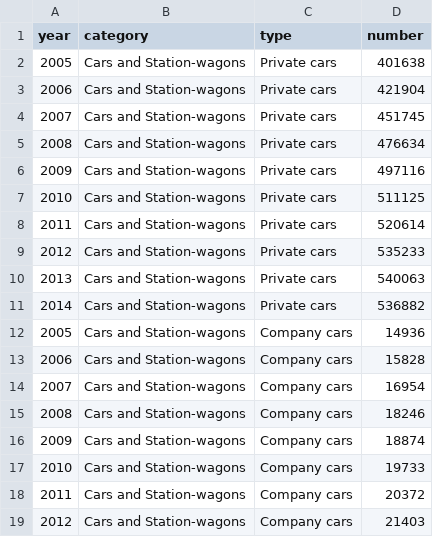
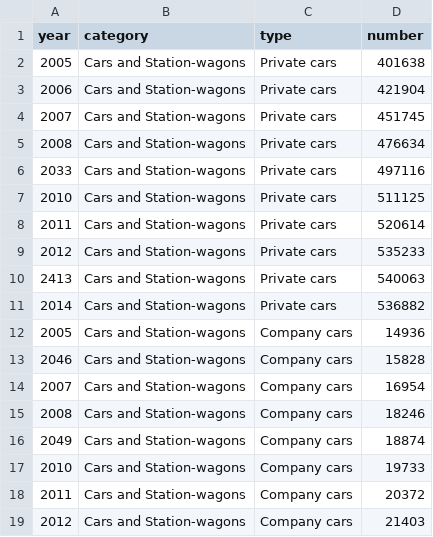
Before and after one commit to visha312/VISHAL1, a CSV file: AnnualMotorVehiclePopulationbyVehicleType (1).csv, drawn as a sheet; only a part is shown.

Commit message:
Update AnnualMotorVehiclePopulationbyVehicleType (1).csv

```diff
--- a/AnnualMotorVehiclePopulationbyVehicleType (1).csv
+++ b/AnnualMotorVehiclePopulationbyVehicleType (1).csv
@@ -5,3 +5,3 @@ year,category,type,number
 2008,Cars and Station-wagons,Private cars,476634
-2009,Cars and Station-wagons,Private cars,497116
+2033,Cars and Station-wagons,Private cars,497116
 2010,Cars and Station-wagons,Private cars,511125
@@ -9,9 +9,9 @@ year,category,type,number
 2012,Cars and Station-wagons,Private cars,535233
-2013,Cars and Station-wagons,Private cars,540063
+2413,Cars and Station-wagons,Private cars,540063
 2014,Cars and Station-wagons,Private cars,536882
 2005,Cars and Station-wagons,Company cars,14936
-2006,Cars and Station-wagons,Company cars,15828
+2046,Cars and Station-wagons,Company cars,15828
 2007,Cars and Station-wagons,Company cars,16954
 2008,Cars and Station-wagons,Company cars,18246
-2009,Cars and Station-wagons,Company cars,18874
+2049,Cars and Station-wagons,Company cars,18874
 2010,Cars and Station-wagons,Company cars,19733
```
